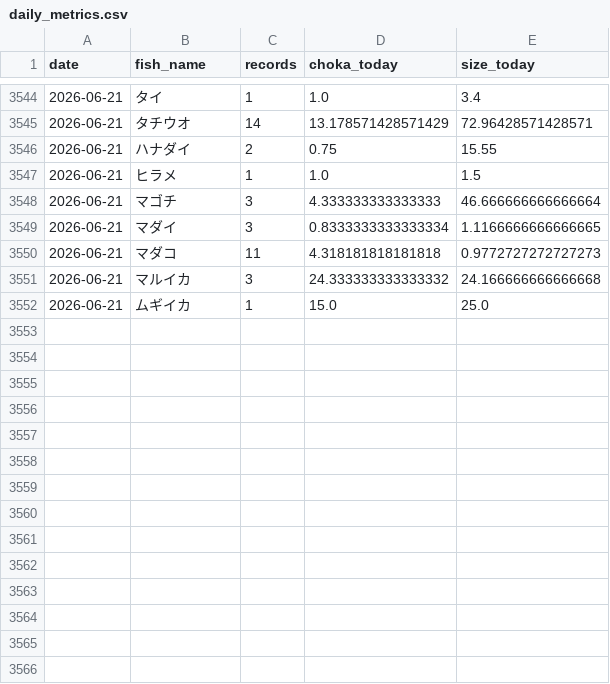
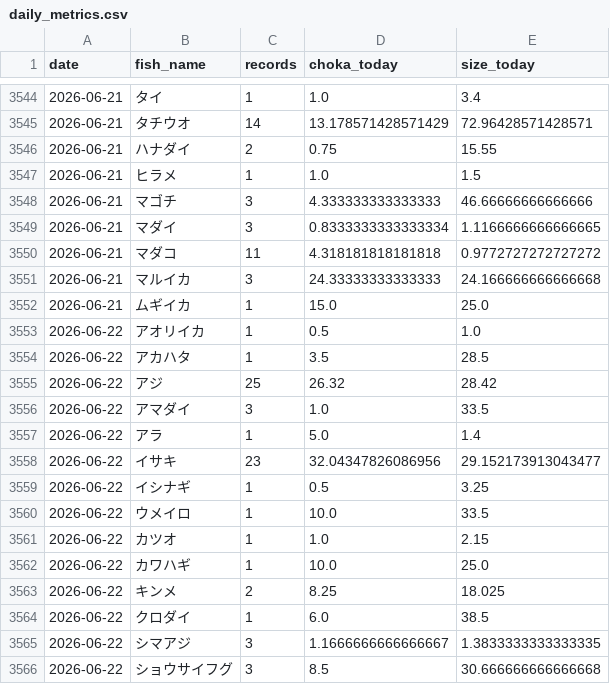
Before and after one commit to haradatakahiro/funaduri-tatiuo-auto, a CSV file: history/daily_metrics.csv, drawn as a sheet; only a part is shown, gaps mark what is left out; the diff covers the shown part only.

```diff
--- a/history/daily_metrics.csv
+++ b/history/daily_metrics.csv
@@ -3547,6 +3547,20 @@ date,fish_name,records,choka_today,size_today
 2026-06-21,ヒラメ,1,1.0,1.5
-2026-06-21,マゴチ,3,4.333333333333333,46.666666666666664
+2026-06-21,マゴチ,3,4.333333333333333,46.66666666666666
 2026-06-21,マダイ,3,0.8333333333333334,1.1166666666666665
-2026-06-21,マダコ,11,4.318181818181818,0.9772727272727273
-2026-06-21,マルイカ,3,24.333333333333332,24.166666666666668
+2026-06-21,マダコ,11,4.318181818181818,0.9772727272727272
+2026-06-21,マルイカ,3,24.33333333333333,24.166666666666668
 2026-06-21,ムギイカ,1,15.0,25.0
+2026-06-22,アオリイカ,1,0.5,1.0
+2026-06-22,アカハタ,1,3.5,28.5
+2026-06-22,アジ,25,26.32,28.42
+2026-06-22,アマダイ,3,1.0,33.5
+2026-06-22,アラ,1,5.0,1.4
+2026-06-22,イサキ,23,32.04347826086956,29.152173913043477
+2026-06-22,イシナギ,1,0.5,3.25
+2026-06-22,ウメイロ,1,10.0,33.5
+2026-06-22,カツオ,1,1.0,2.15
+2026-06-22,カワハギ,1,10.0,25.0
+2026-06-22,キンメ,2,8.25,18.025
+2026-06-22,クロダイ,1,6.0,38.5
+2026-06-22,シマアジ,3,1.1666666666666667,1.3833333333333335
+2026-06-22,ショウサイフグ,3,8.5,30.666666666666668
```
Also changed, not shown: 14 added rows elsewhere in this file, 1 other file.
